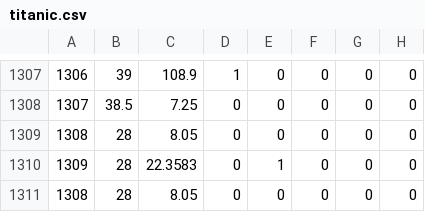
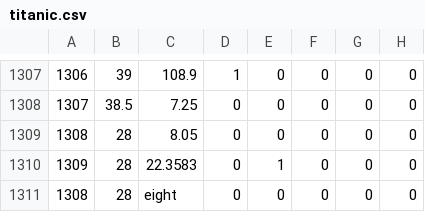
Before and after one commit to pranavps/msc-dav-2024, a CSV file: data/titanic.csv, drawn as a sheet; only a part is shown, gaps mark what is left out; the diff names each change by its address in the sheet, - before the commit and + after, or states it on an @@ line.

```diff
--- a/data/titanic.csv
+++ b/data/titanic.csv
-C1311: 8.05
+C1311: eight
```
Also changed, not shown: 1 other file.
